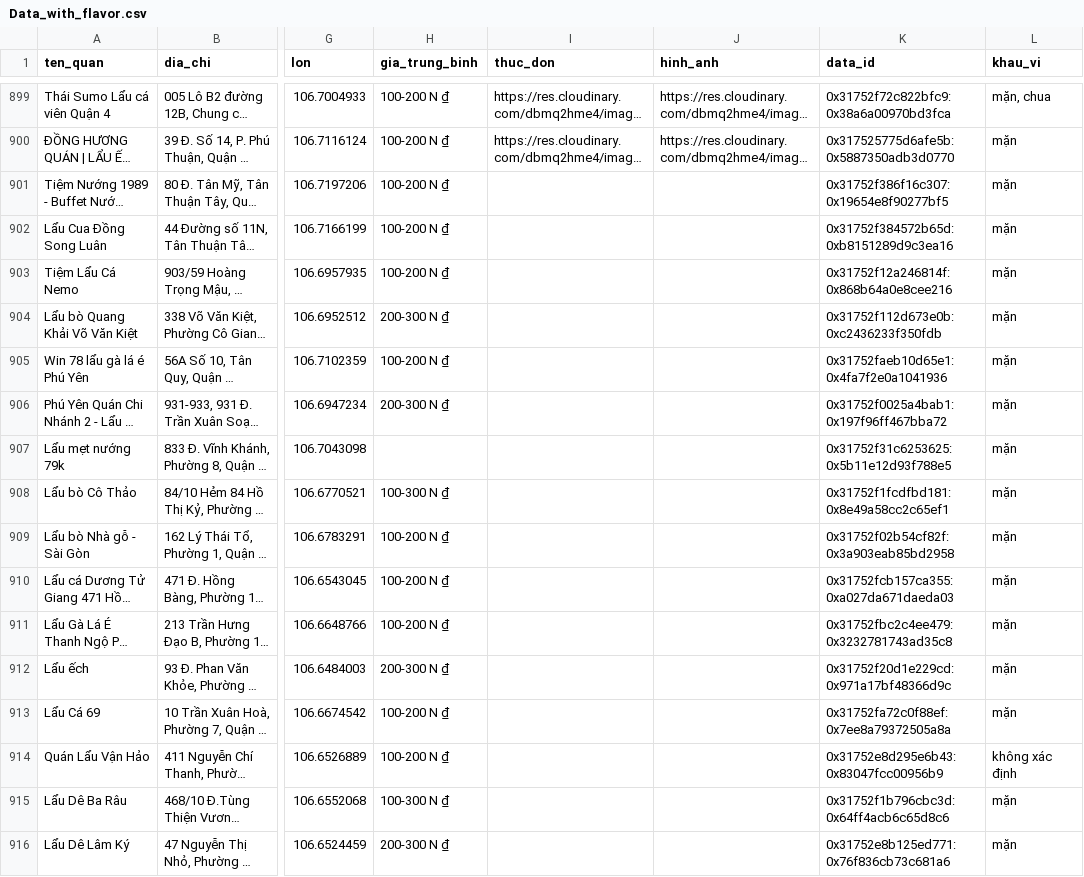
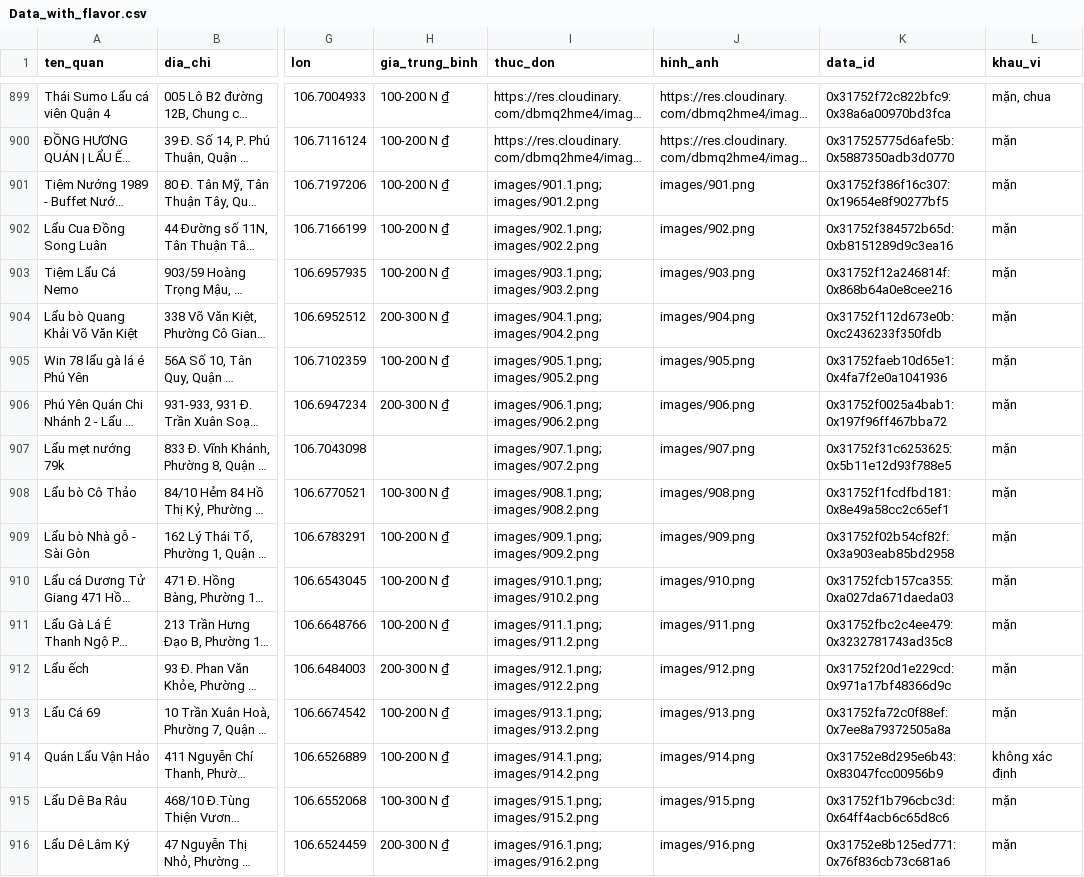
Before and after one commit to mkbang2411-oss/TDTT---U-I-A, a CSV file: backend/Data_with_flavor.csv, drawn as a sheet; only a part is shown, gaps mark what is left out; long unchanged cells end in …; the diff covers the shown part only; the diff names each change by its address in the sheet, - before the commit and + after, or states it on an @@ line.

Commit message:
thêm ảnh

```diff
--- a/backend/Data_with_flavor.csv
+++ b/backend/Data_with_flavor.csv
-I901 (thuc_don): (empty)
+I901 (thuc_don): images/901.1.png;images/901.2.png
-J901 (hinh_anh): (empty)
+J901 (hinh_anh): images/901.png
-I902 (thuc_don): (empty)
+I902 (thuc_don): images/902.1.png;images/902.2.png
-J902 (hinh_anh): (empty)
+J902 (hinh_anh): images/902.png
-I903 (thuc_don): (empty)
+I903 (thuc_don): images/903.1.png;images/903.2.png
-J903 (hinh_anh): (empty)
+J903 (hinh_anh): images/903.png
-I904 (thuc_don): (empty)
+I904 (thuc_don): images/904.1.png;images/904.2.png
-J904 (hinh_anh): (empty)
+J904 (hinh_anh): images/904.png
-I905 (thuc_don): (empty)
+I905 (thuc_don): images/905.1.png;images/905.2.png
-J905 (hinh_anh): (empty)
+J905 (hinh_anh): images/905.png
-I906 (thuc_don): (empty)
+I906 (thuc_don): images/906.1.png;images/906.2.png
-J906 (hinh_anh): (empty)
+J906 (hinh_anh): images/906.png
-I907 (thuc_don): (empty)
+I907 (thuc_don): images/907.1.png;images/907.2.png
-J907 (hinh_anh): (empty)
+J907 (hinh_anh): images/907.png
-I908 (thuc_don): (empty)
+I908 (thuc_don): images/908.1.png;images/908.2.png
-J908 (hinh_anh): (empty)
+J908 (hinh_anh): images/908.png
-I909 (thuc_don): (empty)
+I909 (thuc_don): images/909.1.png;images/909.2.png
-J909 (hinh_anh): (empty)
+J909 (hinh_anh): images/909.png
-I910 (thuc_don): (empty)
+I910 (thuc_don): images/910.1.png;images/910.2.png
-J910 (hinh_anh): (empty)
+J910 (hinh_anh): images/910.png
-I911 (thuc_don): (empty)
+I911 (thuc_don): images/911.1.png;images/911.2.png
-J911 (hinh_anh): (empty)
+J911 (hinh_anh): images/911.png
-I912 (thuc_don): (empty)
+I912 (thuc_don): images/912.1.png;images/912.2.png
-J912 (hinh_anh): (empty)
+J912 (hinh_anh): images/912.png
-I913 (thuc_don): (empty)
+I913 (thuc_don): images/913.1.png;images/913.2.png
-J913 (hinh_anh): (empty)
+J913 (hinh_anh): images/913.png
-I914 (thuc_don): (empty)
+I914 (thuc_don): images/914.1.png;images/914.2.png
-J914 (hinh_anh): (empty)
+J914 (hinh_anh): images/914.png
-I915 (thuc_don): (empty)
+I915 (thuc_don): images/915.1.png;images/915.2.png
-J915 (hinh_anh): (empty)
+J915 (hinh_anh): images/915.png
-I916 (thuc_don): (empty)
+I916 (thuc_don): images/916.1.png;images/916.2.png
-J916 (hinh_anh): (empty)
+J916 (hinh_anh): images/916.png
```
Also changed, not shown: 168 edited cells elsewhere in this file.
